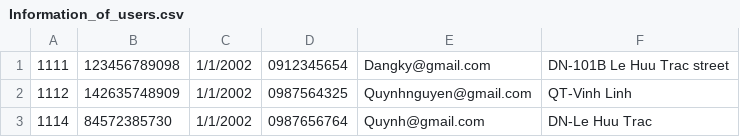
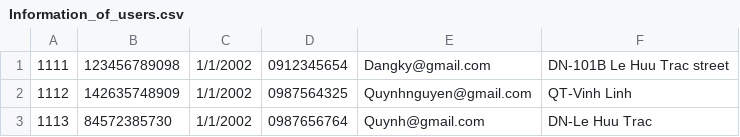
Before and after one commit to NDK2509/Debit_Card_Version2, a CSV file: Data/Data/Information_of_users.csv, drawn as a sheet.

Commit message:
Update Information_of_users.csv

```diff
--- a/Data/Data/Information_of_users.csv
+++ b/Data/Data/Information_of_users.csv
@@ -2,2 +2,2 @@
 1112,142635748909,1/1/2002,0987564325,Quynhnguyen@gmail.com,QT-Vinh Linh
-1114,84572385730,1/1/2002,0987656764,Quynh@gmail.com,DN-Le Huu Trac
+1113,84572385730,1/1/2002,0987656764,Quynh@gmail.com,DN-Le Huu Trac
```
